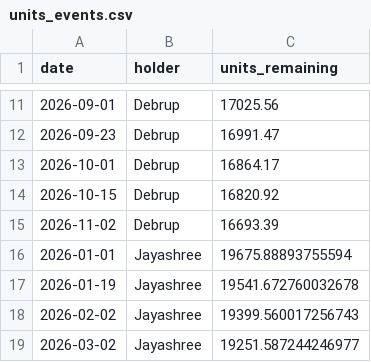
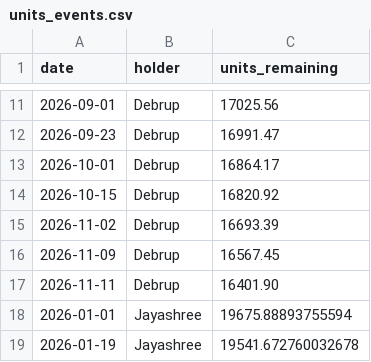
Before and after one commit to Debrup4395/swp-dashboard, a CSV file: units_events.csv, drawn as a sheet; only a part is shown, gaps mark what is left out; the shorter side is filled out with more unchanged rows.

Commit message:
Update units_events.csv

```diff
--- a/units_events.csv
+++ b/units_events.csv
@@ -15,2 +15,4 @@ date,holder,units_remaining
 2026-11-02,Debrup,16693.39
+2026-11-09,Debrup,16567.45
+2026-11-11,Debrup,16401.90
 2026-01-01,Jayashree,19675.88893755594
```
